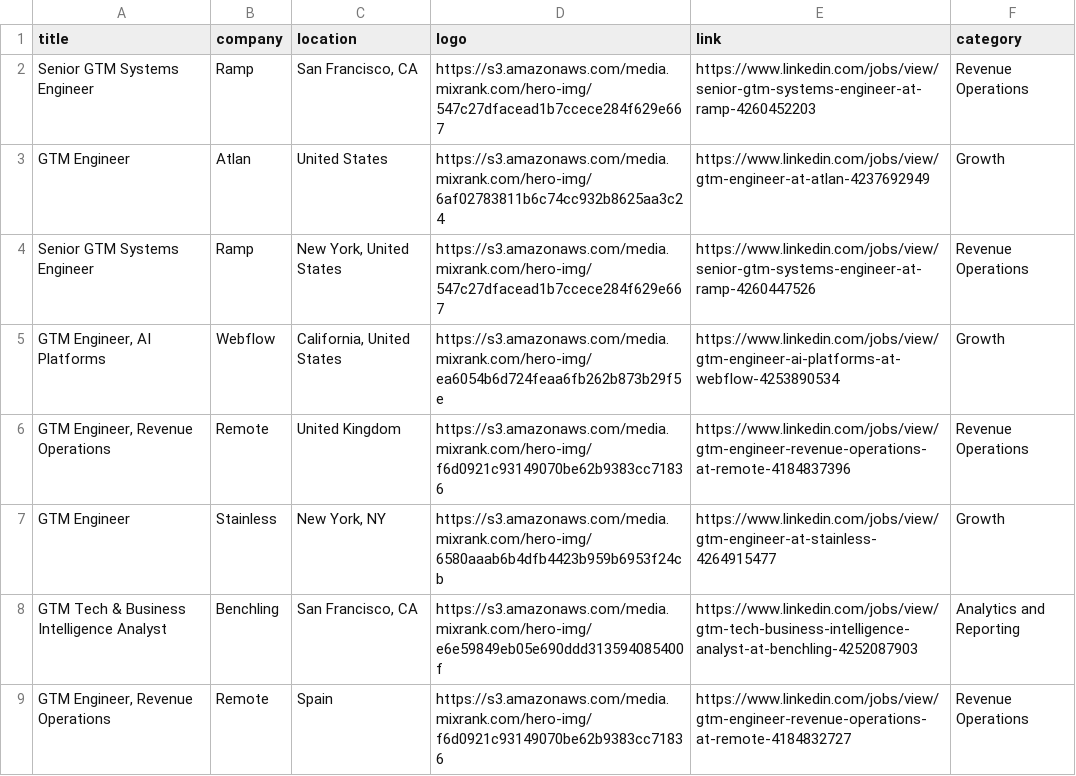
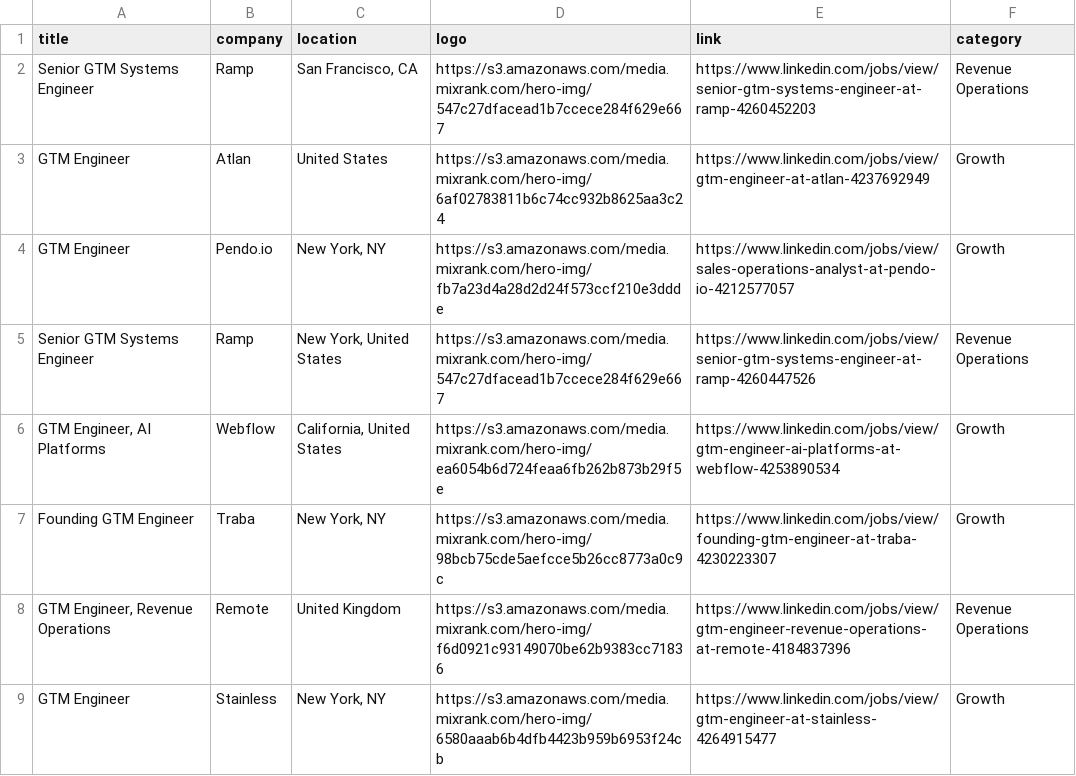
Before and after one commit to pranavmital/public-assets, a CSV file: jobs.csv, drawn as a sheet; only a part is shown; the shorter side is filled out with more unchanged rows.

Commit message:
update jobs

```diff
--- a/jobs.csv
+++ b/jobs.csv
@@ -3,4 +3,6 @@
 "GTM Engineer","Atlan","United States","https://s3.amazonaws.com/media.mixrank.com/hero-img/6af02783811b6c74cc932b8625aa3c24","https://www.linkedin.com/jobs/view/gtm-engineer-at-atlan-4237692949","Growth"
+"GTM Engineer","Pendo.io","New York, NY","https://s3.amazonaws.com/media.mixrank.com/hero-img/fb7a23d4a28d2d24f573ccf210e3ddde","https://www.linkedin.com/jobs/view/sales-operations-analyst-at-pendo-io-4212577057","Growth"
 "Senior GTM Systems Engineer","Ramp","New York, United States","https://s3.amazonaws.com/media.mixrank.com/hero-img/547c27dfacead1b7ccece284f629e667","https://www.linkedin.com/jobs/view/senior-gtm-systems-engineer-at-ramp-4260447526","Revenue Operations"
 "GTM Engineer, AI Platforms","Webflow","California, United States","https://s3.amazonaws.com/media.mixrank.com/hero-img/ea6054b6d724feaa6fb262b873b29f5e","https://www.linkedin.com/jobs/view/gtm-engineer-ai-platforms-at-webflow-4253890534","Growth"
+"Founding GTM Engineer","Traba","New York, NY","https://s3.amazonaws.com/media.mixrank.com/hero-img/98bcb75cde5aefcce5b26cc8773a0c9c","https://www.linkedin.com/jobs/view/founding-gtm-engineer-at-traba-4230223307","Growth"
 "GTM Engineer, Revenue Operations","Remote","United Kingdom","https://s3.amazonaws.com/media.mixrank.com/hero-img/f6d0921c93149070be62b9383cc71836","https://www.linkedin.com/jobs/view/gtm-engineer-revenue-operations-at-remote-4184837396","Revenue Operations"
```
